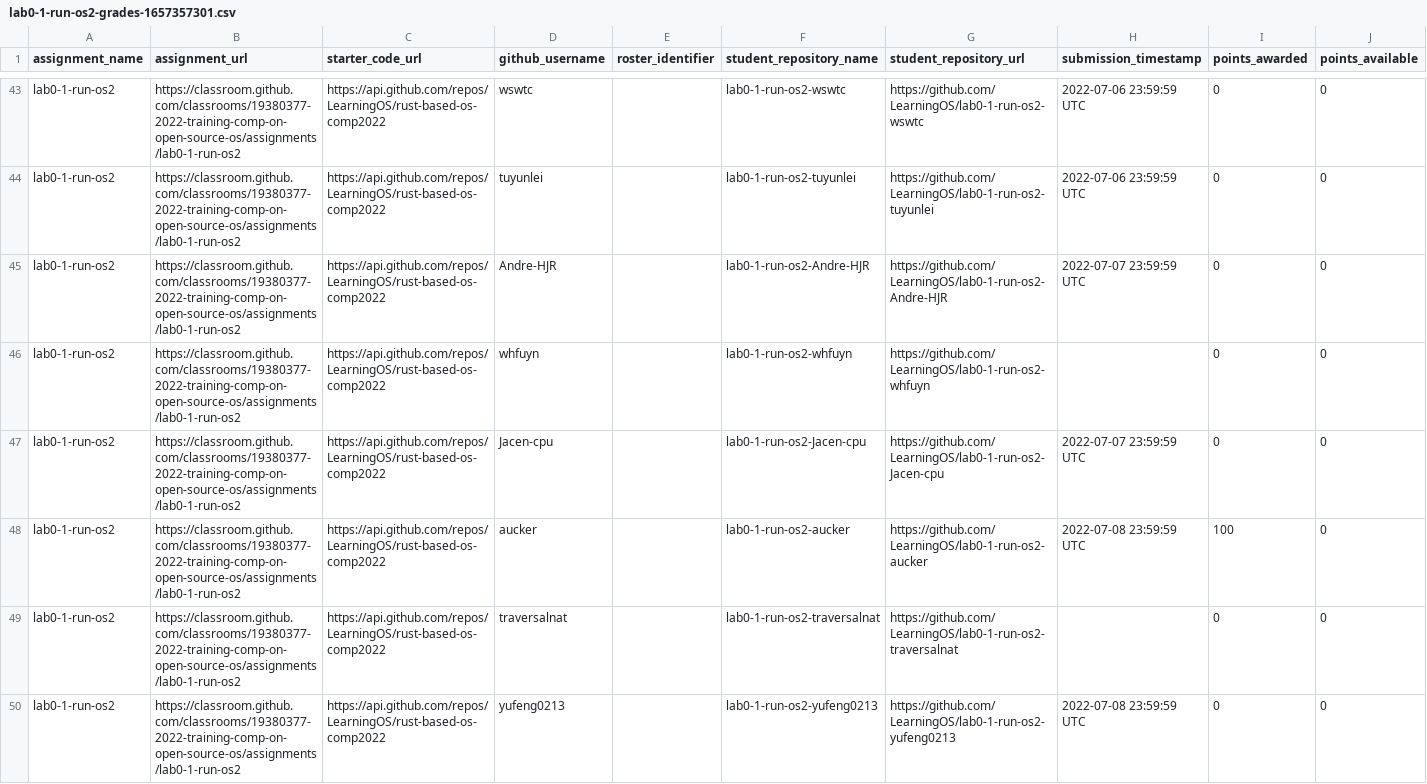
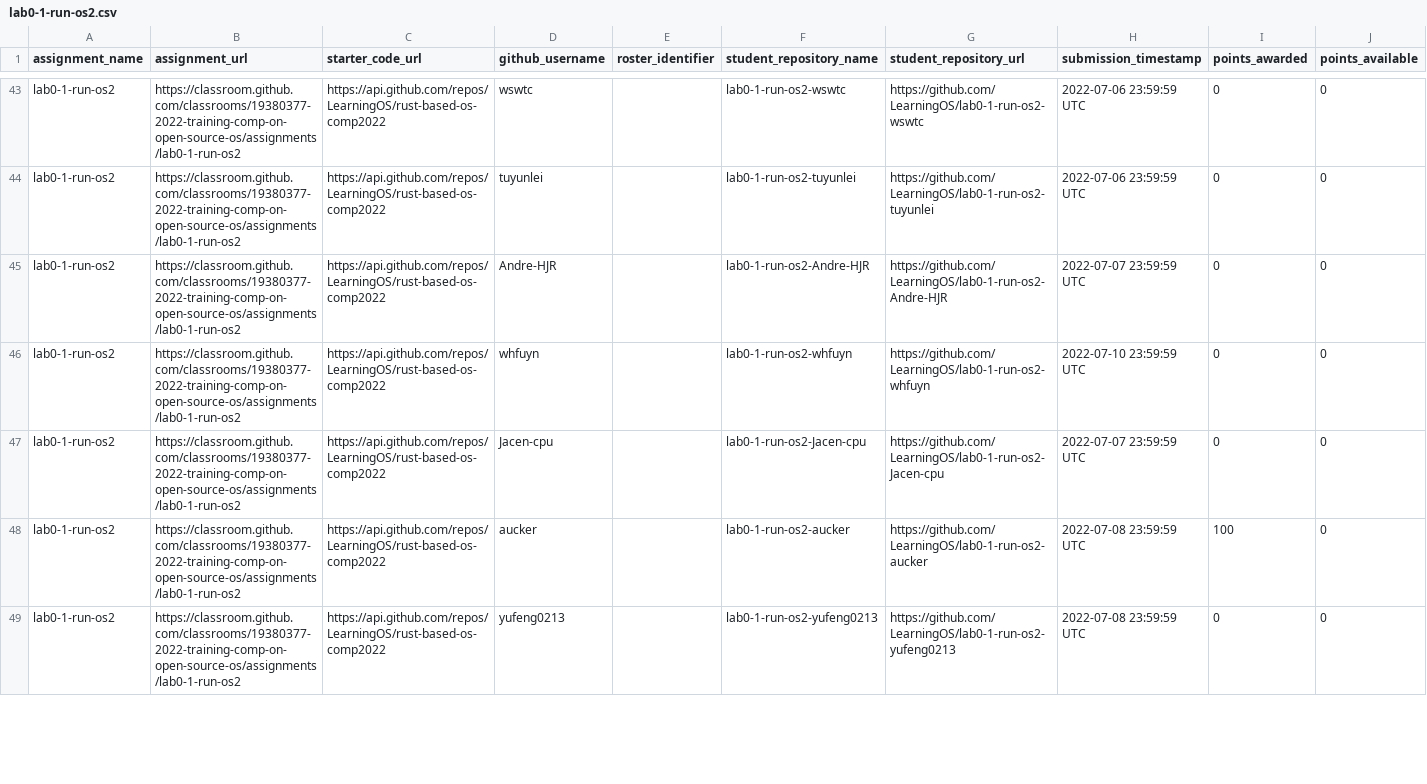
Before and after one commit to os2edu/autograding-frontent, a CSV file: src/scripts/assignments/lab0-1-run-os2.csv (was src/scripts/assignments/lab0-1-run-os2-grades-1657357301.csv), drawn as a sheet; only a part is shown, gaps mark what is left out; the diff covers the shown part only.

```diff
--- a/src/scripts/assignments/lab0-1-run-os2-grades-1657357301.csv
+++ b/src/scripts/assignments/lab0-1-run-os2.csv
@@ -45,6 +45,5 @@
 "lab0-1-run-os2","https://classroom.github.com/classrooms/19380377-2022-training-comp-on-open-source-os/assignments/lab0-1-run-os2","https://api.github.com/repos/LearningOS/rust-based-os-comp2022","Andre-HJR","","lab0-1-run-os2-Andre-HJR","https://github.com/LearningOS/lab0-1-run-os2-Andre-HJR","2022-07-07 23:59:59 UTC","0","0"
-"lab0-1-run-os2","https://classroom.github.com/classrooms/19380377-2022-training-comp-on-open-source-os/assignments/lab0-1-run-os2","https://api.github.com/repos/LearningOS/rust-based-os-comp2022","whfuyn","","lab0-1-run-os2-whfuyn","https://github.com/LearningOS/lab0-1-run-os2-whfuyn","","0","0"
+"lab0-1-run-os2","https://classroom.github.com/classrooms/19380377-2022-training-comp-on-open-source-os/assignments/lab0-1-run-os2","https://api.github.com/repos/LearningOS/rust-based-os-comp2022","whfuyn","","lab0-1-run-os2-whfuyn","https://github.com/LearningOS/lab0-1-run-os2-whfuyn","2022-07-10 23:59:59 UTC","0","0"
 "lab0-1-run-os2","https://classroom.github.com/classrooms/19380377-2022-training-comp-on-open-source-os/assignments/lab0-1-run-os2","https://api.github.com/repos/LearningOS/rust-based-os-comp2022","Jacen-cpu","","lab0-1-run-os2-Jacen-cpu","https://github.com/LearningOS/lab0-1-run-os2-Jacen-cpu","2022-07-07 23:59:59 UTC","0","0"
 "lab0-1-run-os2","https://classroom.github.com/classrooms/19380377-2022-training-comp-on-open-source-os/assignments/lab0-1-run-os2","https://api.github.com/repos/LearningOS/rust-based-os-comp2022","aucker","","lab0-1-run-os2-aucker","https://github.com/LearningOS/lab0-1-run-os2-aucker","2022-07-08 23:59:59 UTC","100","0"
-"lab0-1-run-os2","https://classroom.github.com/classrooms/19380377-2022-training-comp-on-open-source-os/assignments/lab0-1-run-os2","https://api.github.com/repos/LearningOS/rust-based-os-comp2022","traversalnat","","lab0-1-run-os2-traversalnat","https://github.com/LearningOS/lab0-1-run-os2-traversalnat","","0","0"
 "lab0-1-run-os2","https://classroom.github.com/classrooms/19380377-2022-training-comp-on-open-source-os/assignments/lab0-1-run-os2","https://api.github.com/repos/LearningOS/rust-based-os-comp2022","yufeng0213","","lab0-1-run-os2-yufeng0213","https://github.com/LearningOS/lab0-1-run-os2-yufeng0213","2022-07-08 23:59:59 UTC","0","0"
```
Also changed, not shown: 8 added rows and 5 edited cells elsewhere in this file, src/scripts/assignments/lab0-0-setup-env-run-os1.csv, src/scripts/assignments/lab1-os3.csv, 15 other files.
